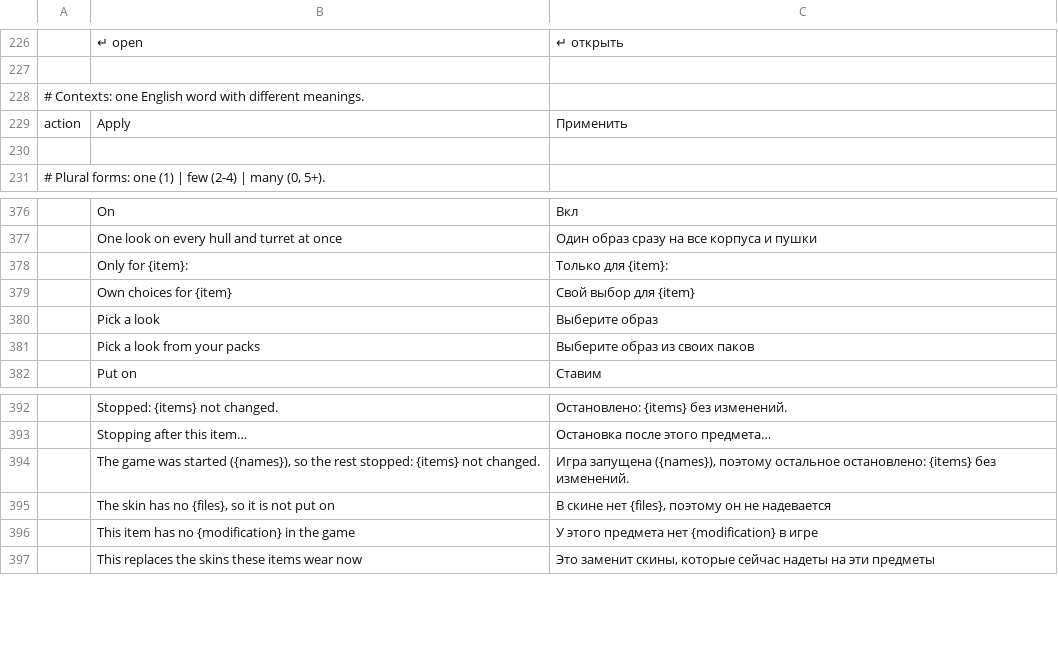
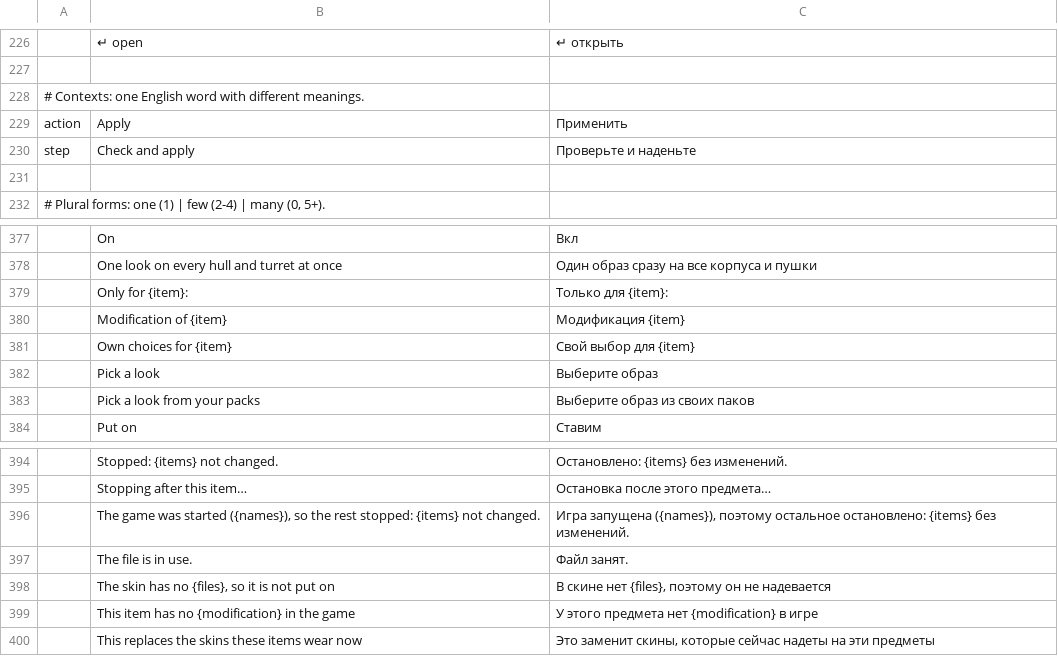
Before and after one commit to YuraZakaryan/tanki-skin-studio, a TSV file: crates/tanki-i18n/src/ru.tsv, drawn as a sheet; only a part is shown, gaps mark what is left out.

```diff
--- a/crates/tanki-i18n/src/ru.tsv
+++ b/crates/tanki-i18n/src/ru.tsv
@@ -229,2 +229,3 @@
 action	Apply	Применить
+step	Check and apply	Проверьте и наденьте
 
@@ -378,2 +379,3 @@ action	Apply	Применить
 	Only for {item}:	Только для {item}:
+	Modification of {item}	Модификация {item}
 	Own choices for {item}	Свой выбор для {item}
@@ -394,2 +396,3 @@ action	Apply	Применить
 	The game was started ({names}), so the rest stopped: {items} not changed.	Игра запущена ({names}), поэтому остальное остановлено: {items} без изменений.
+	The file is in use.	Файл занят.
 	The skin has no {files}, so it is not put on	В скине нет {files}, поэтому он не надевается
```
Also changed, not shown: 14 other files.
